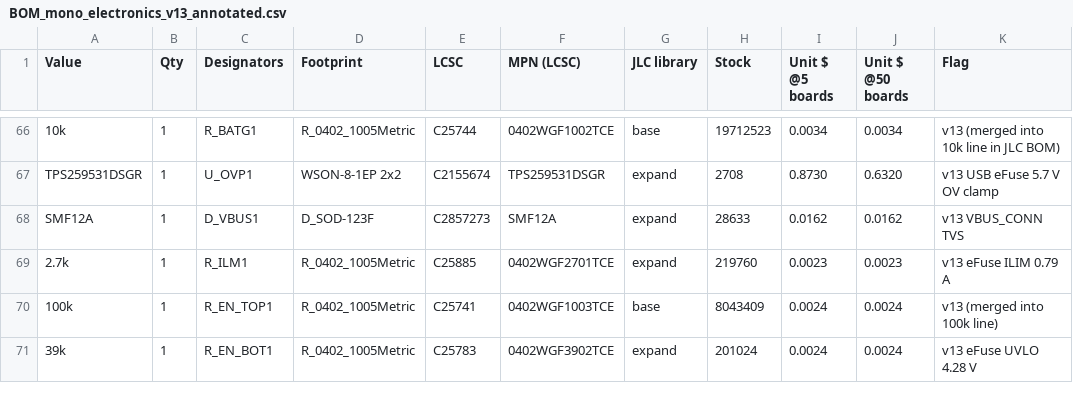
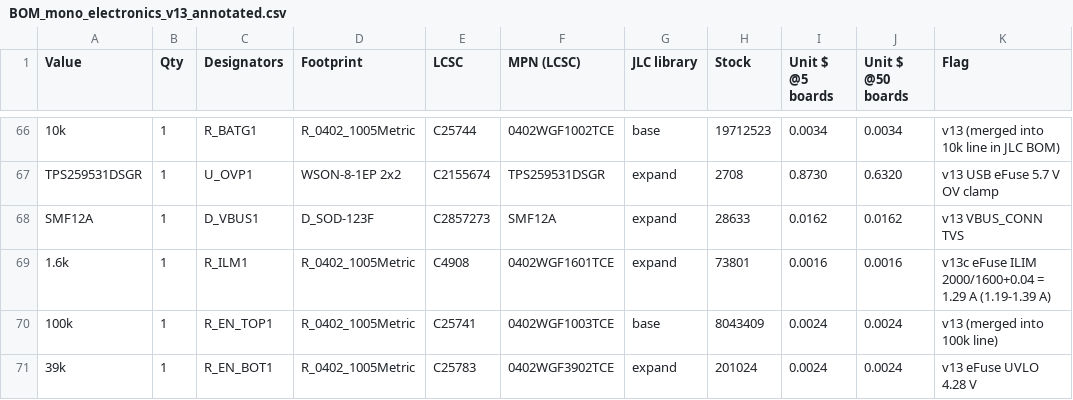
Before and after one commit to illiapliukhin/leds, a CSV file: manufacturing/mono_electronics/v13/BOM_mono_electronics_v13_annotated.csv, drawn as a sheet; only a part is shown, gaps mark what is left out.

Commit message:
mono_electronics v13c: R_ILM1 2.7k->1.6k (C4908; TPS2595 Eq.4 ILIM=2000/R+0.04 = 1.29 A, 1.19-1.39 A); U_OVP1 F GND pour 21.5 mm2 + 2 thermal vias; gates clean (DRC 0/0/0, ERC 0, 0 diffs, прозвонка 243/243); BOM/fab regen; abs-max review updated

```diff
--- a/manufacturing/mono_electronics/v13/BOM_mono_electronics_v13_annotated.csv
+++ b/manufacturing/mono_electronics/v13/BOM_mono_electronics_v13_annotated.csv
@@ -68,3 +68,3 @@ TPS259531DSGR,1,U_OVP1,WSON-8-1EP 2x2,C2155674,TPS259531DSGR,expand,2708,0.8730,
 SMF12A,1,D_VBUS1,D_SOD-123F,C2857273,SMF12A,expand,28633,0.0162,0.0162,v13 VBUS_CONN TVS
-2.7k,1,R_ILM1,R_0402_1005Metric,C25885,0402WGF2701TCE,expand,219760,0.0023,0.0023,v13 eFuse ILIM 0.79 A
+1.6k,1,R_ILM1,R_0402_1005Metric,C4908,0402WGF1601TCE,expand,73801,0.0016,0.0016,v13c eFuse ILIM 2000/1600+0.04 = 1.29 A (1.19-1.39 A)
 100k,1,R_EN_TOP1,R_0402_1005Metric,C25741,0402WGF1003TCE,base,8043409,0.0024,0.0024,v13 (merged into 100k line)
```
Also changed, not shown: 38 other files.
